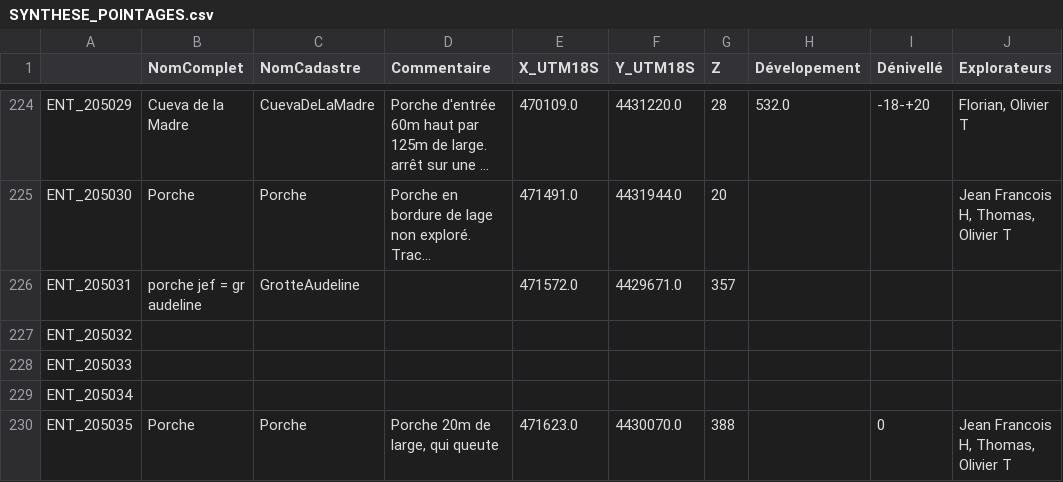
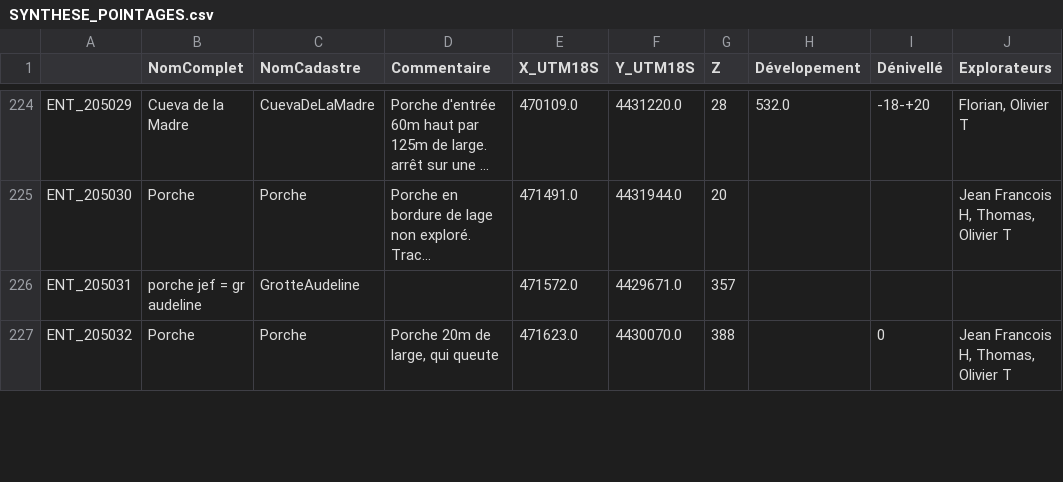
Before and after one commit to tr1813/ultima-patagonia-topo, a CSV file: therion/SYNTHESE_POINTAGES.csv, drawn as a sheet; only a part is shown, gaps mark what is left out; long unchanged cells end in …; removed rows and columns are numbered as before the commit, all else as after; rows hold the shown columns only; the diff covers the shown part only; the diff names each change by its address in the sheet, - before the commit and + after, or states it on an @@ line.

```diff
--- a/therion/SYNTHESE_POINTAGES.csv
+++ b/therion/SYNTHESE_POINTAGES.csv
-row 227: ENT_205032
-row 228: ENT_205033
-row 229: ENT_205034
-A227: ENT_205035
+A227: ENT_205032
```
Also changed, not shown: 3 removed rows and 60 edited cells elsewhere in this file, 3 other files.
